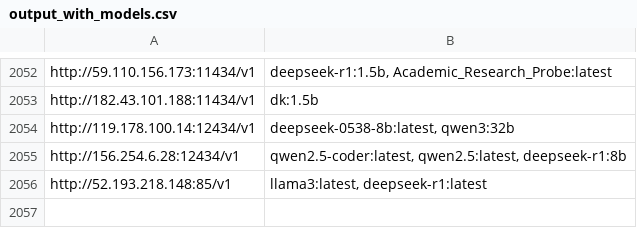
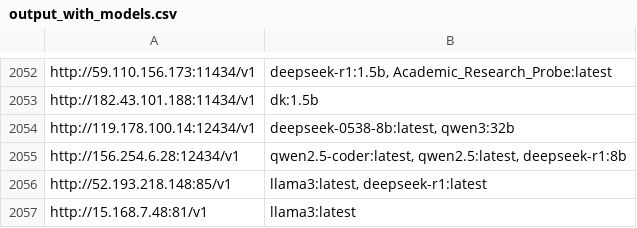
Before and after one commit to happyshua/ollamalist, a CSV file: output_with_models.csv, drawn as a sheet; only a part is shown, gaps mark what is left out; the diff names each change by its address in the sheet, - before the commit and + after, or states it on an @@ line.

```diff
--- a/output_with_models.csv
+++ b/output_with_models.csv
+row 2057: http://15.168.7.48:81/v1 | llama3:latest
```
